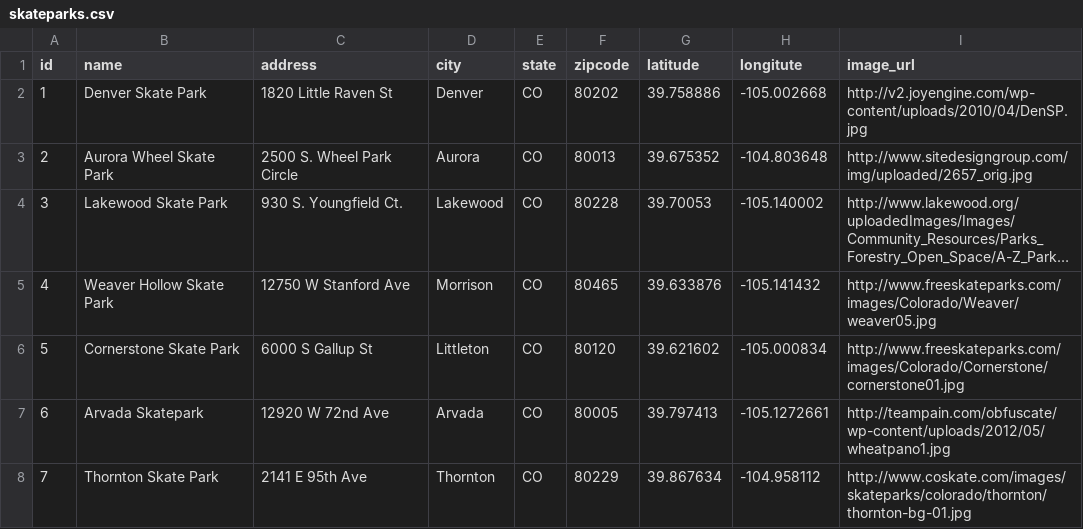
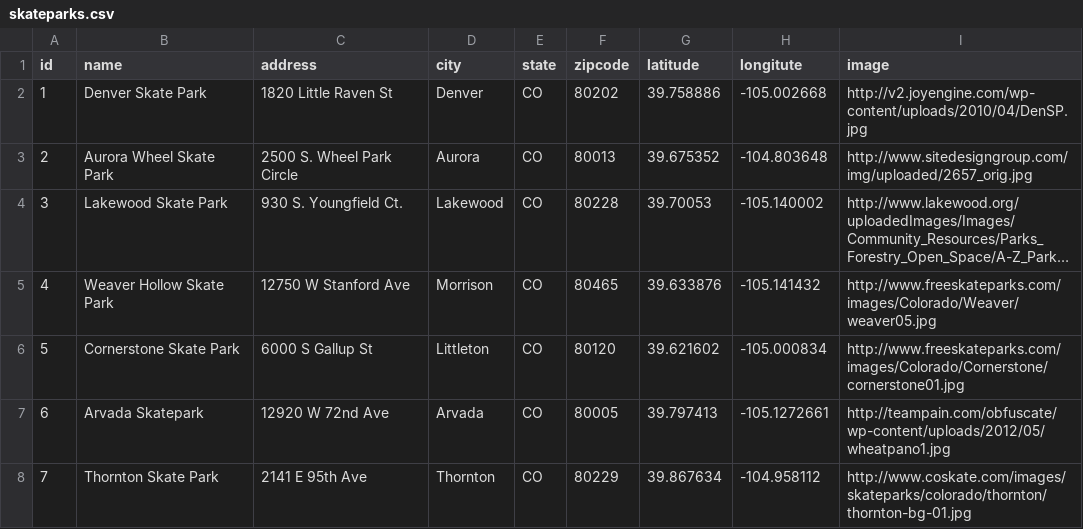
Before and after one commit to coreyd303/seshON, a CSV file: db/skateparks.csv, drawn as a sheet; long unchanged cells end in ….

```diff
--- a/db/skateparks.csv
+++ b/db/skateparks.csv
@@ -1,2 +1,2 @@
-id,name,address,city,state,zipcode,latitude,longitute,image_url
+id,name,address,city,state,zipcode,latitude,longitute,image
 1,Denver Skate Park,1820 Little Raven St,Denver,CO,80202,39.758886,-105.002668,http://v2.joyengine.com/wp-content/uploads/2010/04/DenSP.jpg
```
Also changed, not shown: 26 other files.
